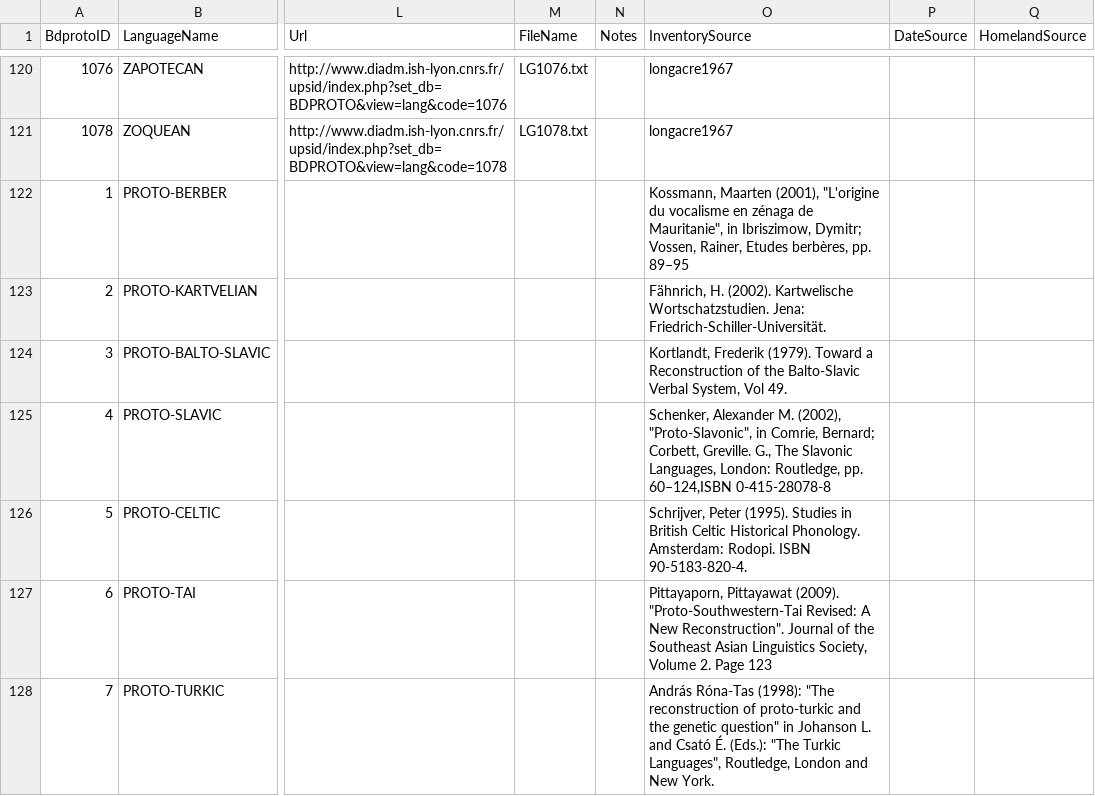
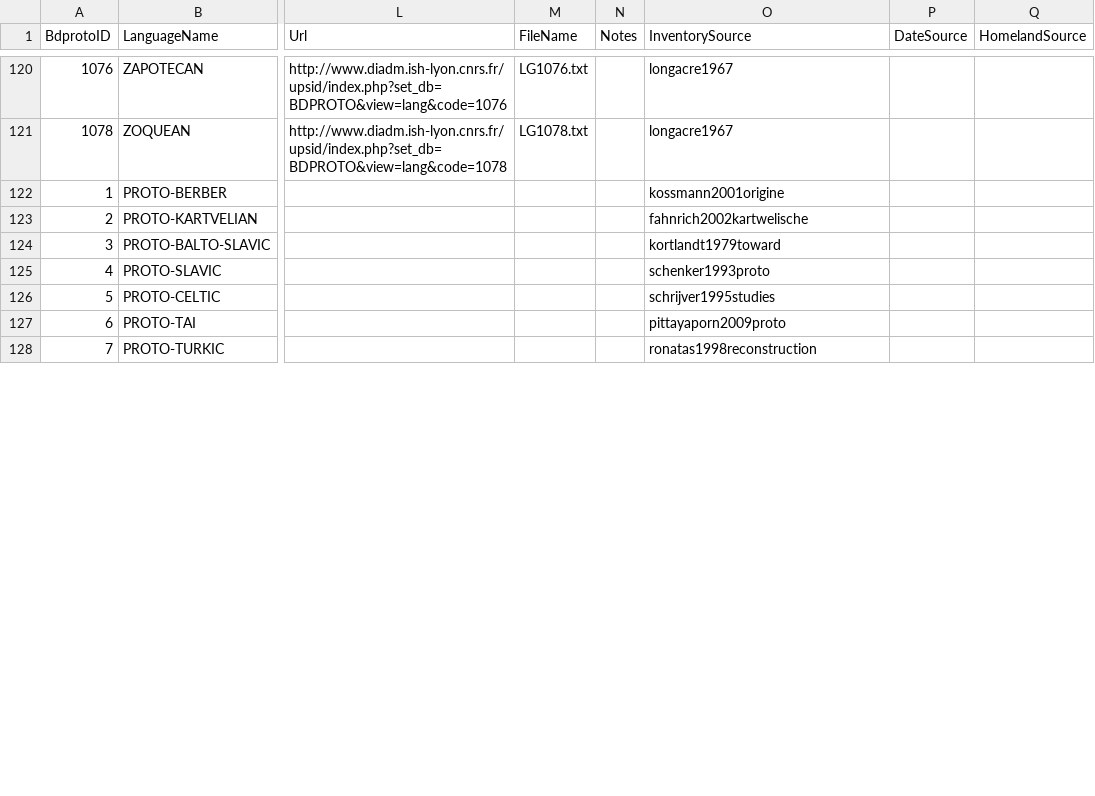
Before and after one commit to bdproto/bdproto, a TSV file: bdproto-metadata.tsv, drawn as a sheet; only a part is shown, gaps mark what is left out; the diff covers the shown part only; the diff names each change by its address in the sheet, - before the commit and + after, or states it on an @@ line.

Commit message:
added time depths until proto-tai

```diff
--- a/bdproto-metadata.tsv
+++ b/bdproto-metadata.tsv
-O122 (InventorySource): Kossmann, Maarten (2001), "L'origine du vocalisme en zénaga de Mauritanie", in Ibriszimow, Dymitr; Vossen, Rainer, Etudes berbères, pp. 89–95
+O122 (InventorySource): kossmann2001origine
-O123 (InventorySource): Fähnrich, H. (2002). Kartwelische Wortschatzstudien. Jena: Friedrich-Schiller-Universität.
+O123 (InventorySource): fahnrich2002kartwelische
-O124 (InventorySource): Kortlandt, Frederik (1979). Toward a Reconstruction of the Balto-Slavic Verbal System, Vol 49.
+O124 (InventorySource): kortlandt1979toward
-O125 (InventorySource): Schenker, Alexander M. (2002), "Proto-Slavonic", in Comrie, Bernard; Corbett, Greville. G., The Slavonic Languages, London: Routledge, pp. 60–124,ISBN 0-415-28078-8
+O125 (InventorySource): schenker1993proto
-O126 (InventorySource): Schrijver, Peter (1995). Studies in British Celtic Historical Phonology. Amsterdam: Rodopi. ISBN 90-5183-820-4.
+O126 (InventorySource): schrijver1995studies
-O127 (InventorySource): Pittayaporn, Pittayawat (2009). "Proto-Southwestern-Tai Revised: A New Reconstruction". Journal of the Southeast Asian Linguistics Society, Volume 2. Page 123
+O127 (InventorySource): pittayaporn2009proto
-O128 (InventorySource): András Róna-Tas (1998): "The reconstruction of proto-turkic and the genetic question" in Johanson L. and Csató É. (Eds.): "The Turkic Languages", Routledge, London and New York.
+O128 (InventorySource): ronatas1998reconstruction
```
Also changed, not shown: 54 edited cells elsewhere in this file, 2 other files.
